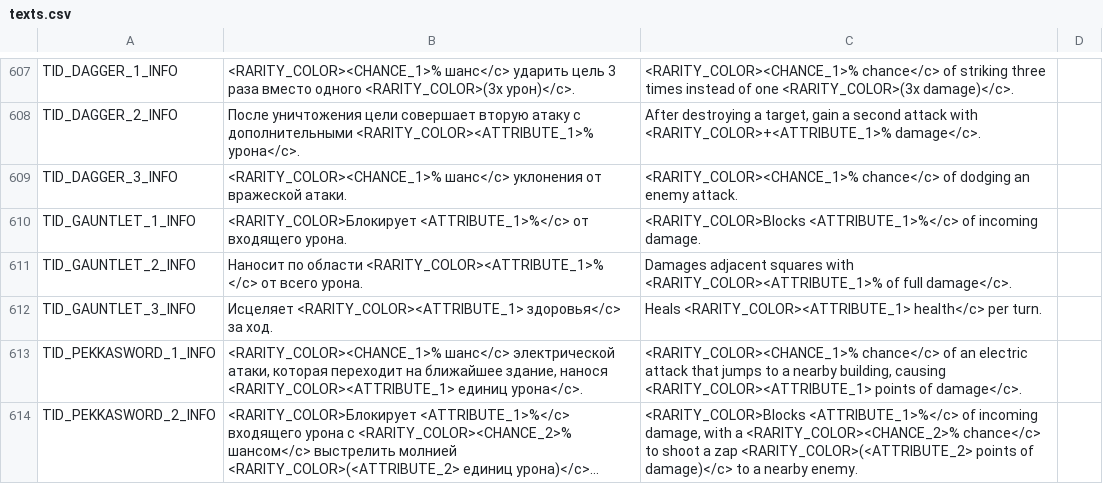
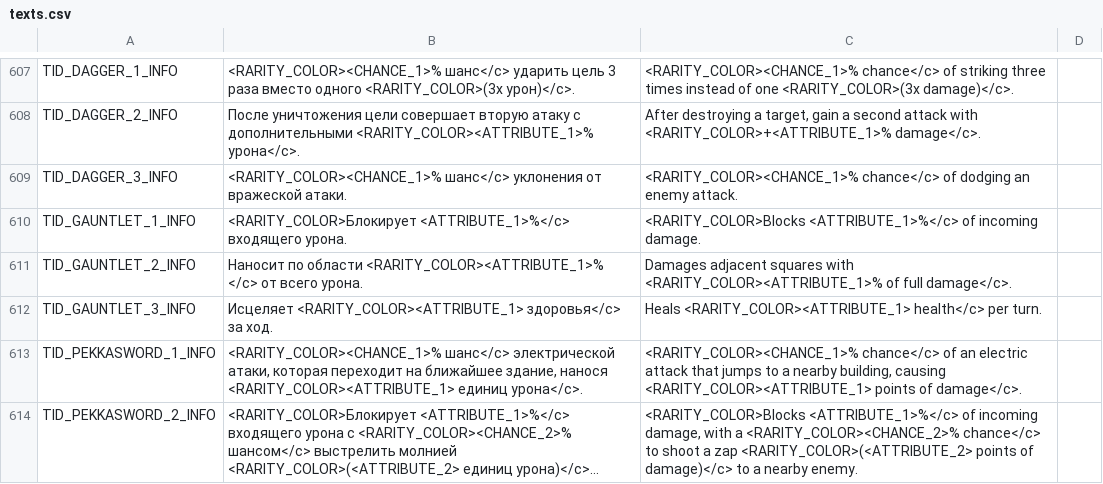
Before and after one commit to Dan1ello/ClashQRU, a CSV file: update/csv_client/texts.csv, drawn as a sheet; only a part is shown, gaps mark what is left out; long unchanged cells end in …; the diff covers the shown part only.

```diff
--- a/update/csv_client/texts.csv
+++ b/update/csv_client/texts.csv
@@ -609,3 +609,3 @@ TID_DAGGER_2_INFO,После уничтожения цели совершает
 TID_DAGGER_3_INFO,<RARITY_COLOR><CHANCE_1>% шанс</c> уклонения от вражеской атаки.,<RARITY_COLOR><CHANCE_1>% chance</c> of dodging an enemy attack.,
-TID_GAUNTLET_1_INFO,<RARITY_COLOR>Блокирует <ATTRIBUTE_1>%</c> от входящего урона.,<RARITY_COLOR>Blocks <ATTRIBUTE_1>%</c> of incoming damage.,
+TID_GAUNTLET_1_INFO,<RARITY_COLOR>Блокирует <ATTRIBUTE_1>%</c> входящего урона.,<RARITY_COLOR>Blocks <ATTRIBUTE_1>%</c> of incoming damage.,
 TID_GAUNTLET_2_INFO,Наносит по области <RARITY_COLOR><ATTRIBUTE_1>% </c> от всего урона.,Damages adjacent squares with <RARITY_COLOR><ATTRIBUTE_1>% of full damage</c>.,
```
Also changed, not shown: 14 edited cells elsewhere in this file, 1 other file.
